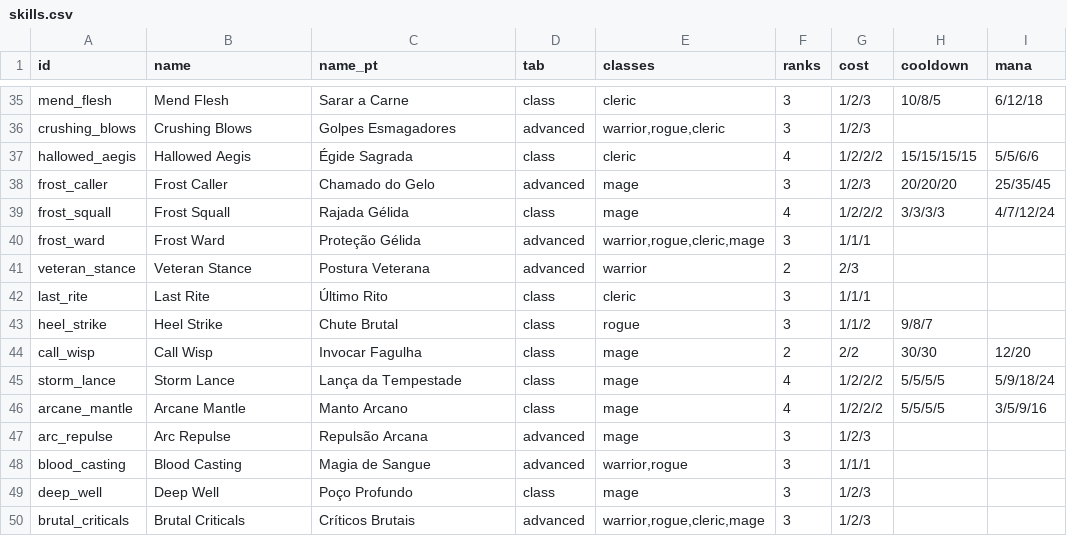
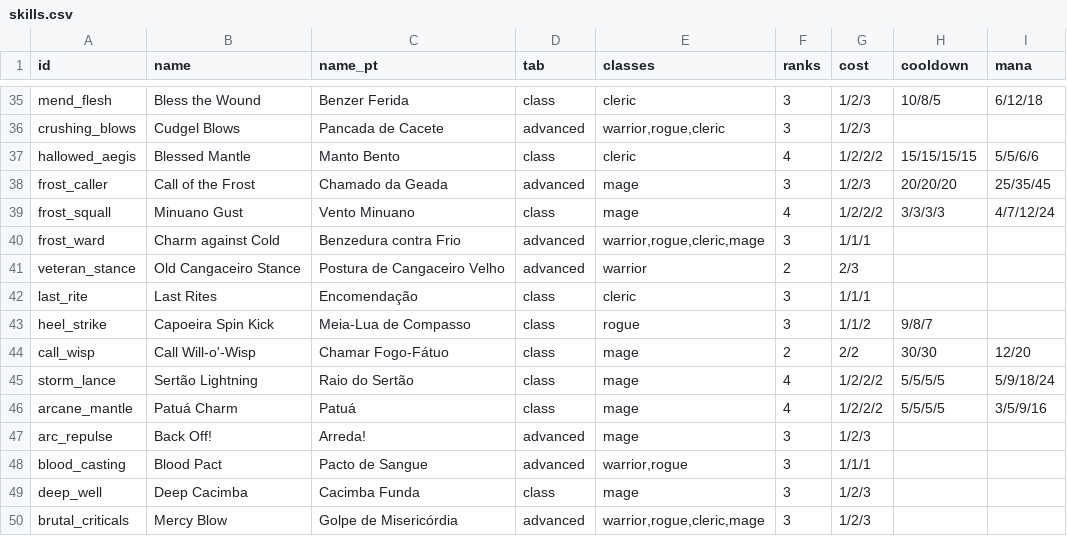
Before and after one commit to victornaoexiste/random_dungeon, a CSV file: mods/random_dungeon/tools/ek_data/skills.csv, drawn as a sheet; only a part is shown, gaps mark what is left out; the diff covers the shown part only; the diff names each change by its address in the sheet, - before the commit and + after, or states it on an @@ line.

```diff
--- a/mods/random_dungeon/tools/ek_data/skills.csv
+++ b/mods/random_dungeon/tools/ek_data/skills.csv
-B35 (name): Mend Flesh
+B35 (name): Bless the Wound
-C35 (name_pt): Sarar a Carne
+C35 (name_pt): Benzer Ferida
-B36 (name): Crushing Blows
+B36 (name): Cudgel Blows
-C36 (name_pt): Golpes Esmagadores
+C36 (name_pt): Pancada de Cacete
-B37 (name): Hallowed Aegis
+B37 (name): Blessed Mantle
-C37 (name_pt): Égide Sagrada
+C37 (name_pt): Manto Bento
-B38 (name): Frost Caller
+B38 (name): Call of the Frost
-C38 (name_pt): Chamado do Gelo
+C38 (name_pt): Chamado da Geada
-B39 (name): Frost Squall
+B39 (name): Minuano Gust
-C39 (name_pt): Rajada Gélida
+C39 (name_pt): Vento Minuano
-B40 (name): Frost Ward
+B40 (name): Charm against Cold
-C40 (name_pt): Proteção Gélida
+C40 (name_pt): Benzedura contra Frio
-B41 (name): Veteran Stance
+B41 (name): Old Cangaceiro Stance
-C41 (name_pt): Postura Veterana
+C41 (name_pt): Postura de Cangaceiro Velho
-B42 (name): Last Rite
+B42 (name): Last Rites
-C42 (name_pt): Último Rito
+C42 (name_pt): Encomendação
-B43 (name): Heel Strike
+B43 (name): Capoeira Spin Kick
-C43 (name_pt): Chute Brutal
+C43 (name_pt): Meia-Lua de Compasso
-B44 (name): Call Wisp
+B44 (name): Call Will-o'-Wisp
-C44 (name_pt): Invocar Fagulha
+C44 (name_pt): Chamar Fogo-Fátuo
-B45 (name): Storm Lance
+B45 (name): Sertão Lightning
-C45 (name_pt): Lança da Tempestade
+C45 (name_pt): Raio do Sertão
-B46 (name): Arcane Mantle
+B46 (name): Patuá Charm
-C46 (name_pt): Manto Arcano
+C46 (name_pt): Patuá
-B47 (name): Arc Repulse
+B47 (name): Back Off!
-C47 (name_pt): Repulsão Arcana
+C47 (name_pt): Arreda!
-B48 (name): Blood Casting
+B48 (name): Blood Pact
-C48 (name_pt): Magia de Sangue
+C48 (name_pt): Pacto de Sangue
-B49 (name): Deep Well
+B49 (name): Deep Cacimba
-C49 (name_pt): Poço Profundo
+C49 (name_pt): Cacimba Funda
-B50 (name): Brutal Criticals
+B50 (name): Mercy Blow
-C50 (name_pt): Críticos Brutais
+C50 (name_pt): Golpe de Misericórdia
```
Also changed, not shown: 111 edited cells elsewhere in this file, mods/random_dungeon/tools/ek_data/items.csv, 6 other files.
